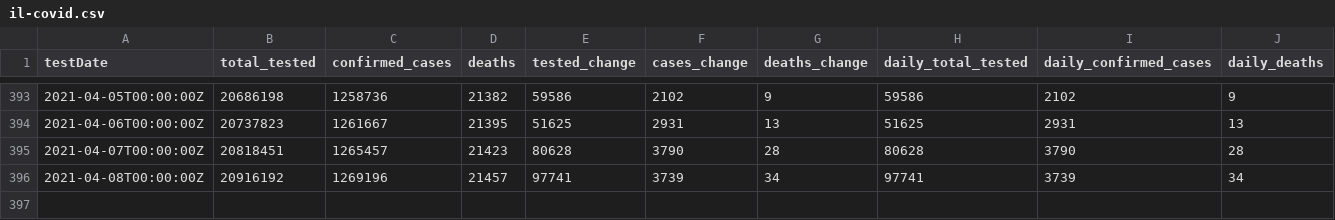
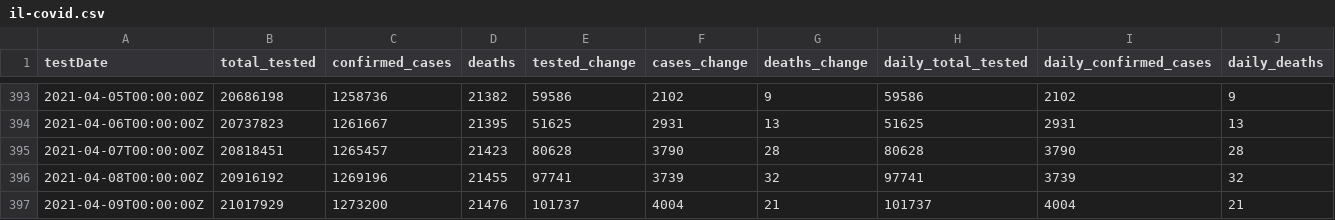
Before and after one commit to cbgoodman/il-covid19, a CSV file: il-covid.csv, drawn as a sheet; only a part is shown, gaps mark what is left out.

```diff
--- a/il-covid.csv
+++ b/il-covid.csv
@@ -395,2 +395,3 @@ testDate,total_tested,confirmed_cases,deaths,tested_change,cases_change,deaths_c
 2021-04-07T00:00:00Z,20818451,1265457,21423,80628,3790,28,80628,3790,28
-2021-04-08T00:00:00Z,20916192,1269196,21457,97741,3739,34,97741,3739,34
+2021-04-08T00:00:00Z,20916192,1269196,21455,97741,3739,32,97741,3739,32
+2021-04-09T00:00:00Z,21017929,1273200,21476,101737,4004,21,101737,4004,21
```
Also changed, not shown: 17 other files.
